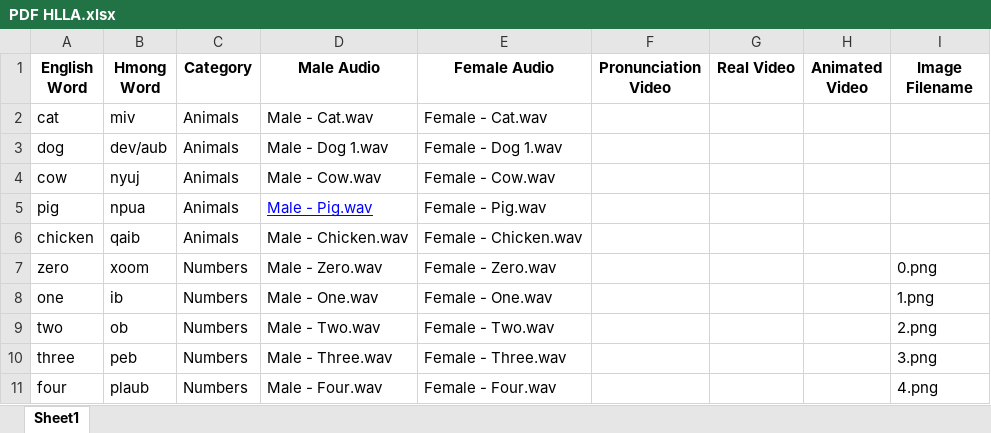
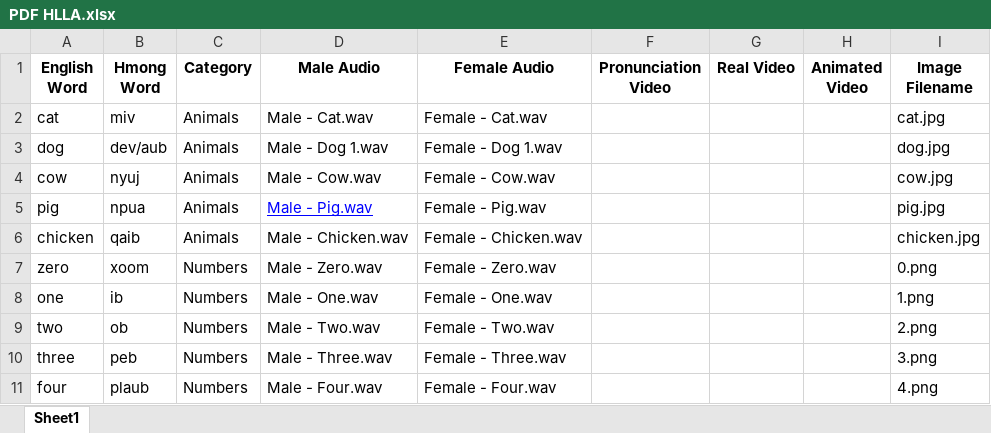
Before and after one commit to xvang3/HLLA, an Excel workbook: hmoob_lus/PDF HLLA.xlsx, sheet Sheet1, drawn as a sheet; only a part is shown; values as stored, in another font and other column widths than the file's, no borders; the diff names each change by its address in the sheet, - before the commit and + after, or states it on an @@ line.

Commit message:
Images for animals and numbers are working

```diff
--- a/hmoob_lus/PDF HLLA.xlsx (sheet Sheet1)
+++ b/hmoob_lus/PDF HLLA.xlsx (sheet Sheet1)
-I2 (Image Filename): (empty)
+I2 (Image Filename): cat.jpg
-I3 (Image Filename): (empty)
+I3 (Image Filename): dog.jpg
-I4 (Image Filename): (empty)
+I4 (Image Filename): cow.jpg
-I5 (Image Filename): (empty)
+I5 (Image Filename): pig.jpg
-I6 (Image Filename): (empty)
+I6 (Image Filename): chicken.jpg
```
Also changed, not shown: 2 other files.
